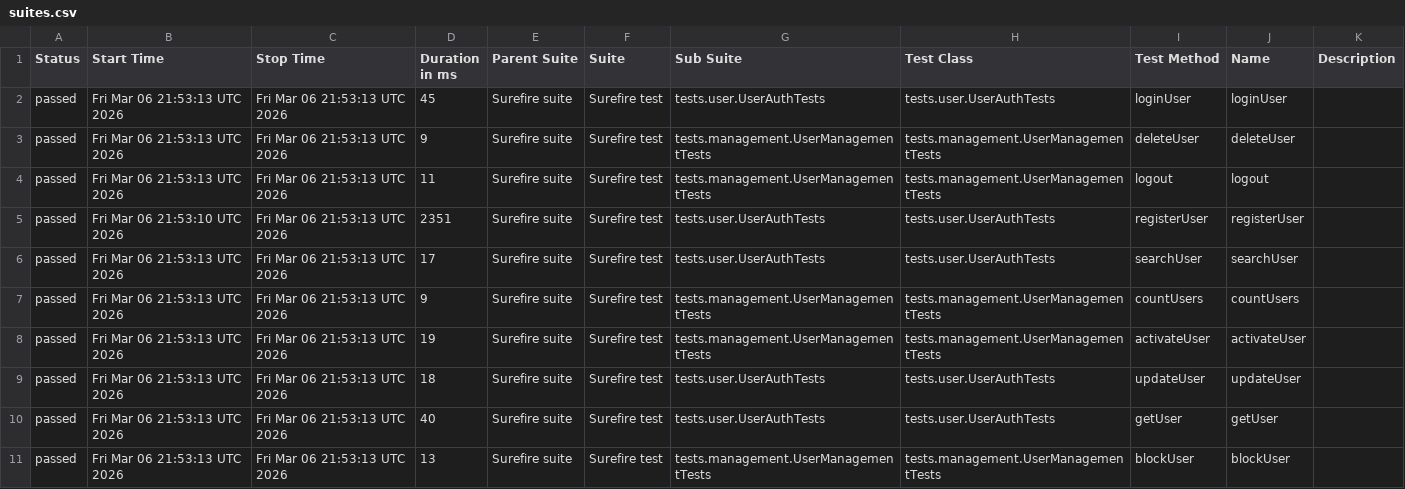
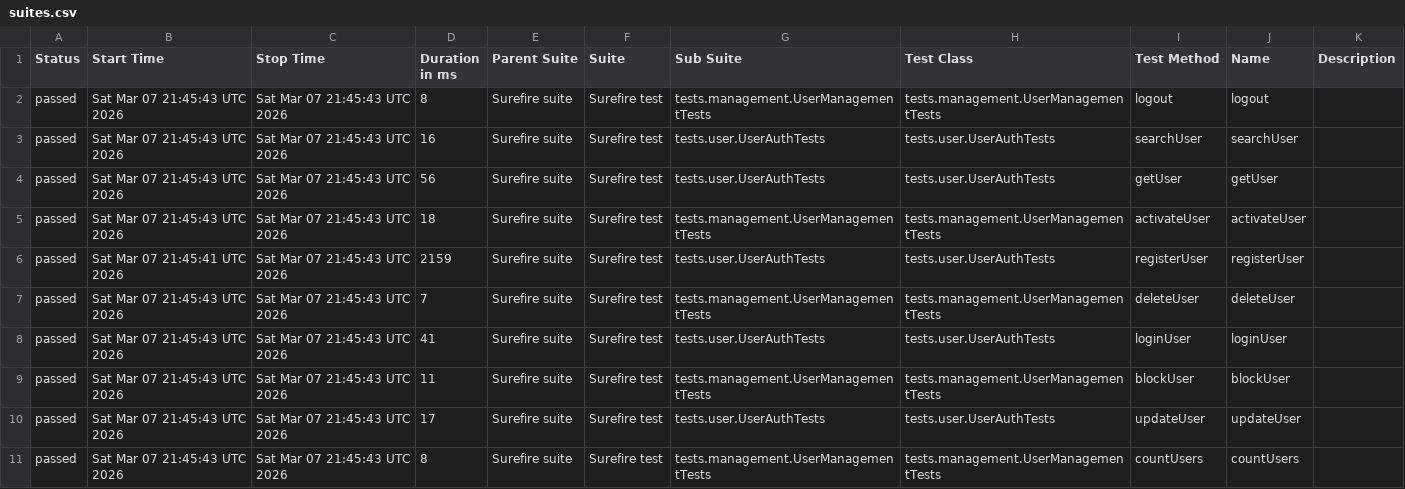
Before and after one commit to Ruturaj0861/user-restAssured, a CSV file: data/suites.csv, drawn as a sheet.

```diff
--- a/data/suites.csv
+++ b/data/suites.csv
@@ -1,11 +1,11 @@
 "Status","Start Time","Stop Time","Duration in ms","Parent Suite","Suite","Sub Suite","Test Class","Test Method","Name","Description"
-"passed","Fri Mar 06 21:53:13 UTC 2026","Fri Mar 06 21:53:13 UTC 2026","45","Surefire suite","Surefire test","tests.user.UserAuthTests","tests.user.UserAuthTests","loginUser","loginUser",""
-"passed","Fri Mar 06 21:53:13 UTC 2026","Fri Mar 06 21:53:13 UTC 2026","9","Surefire suite","Surefire test","tests.management.UserManagementTests","tests.management.UserManagementTests","deleteUser","deleteUser",""
-"passed","Fri Mar 06 21:53:13 UTC 2026","Fri Mar 06 21:53:13 UTC 2026","11","Surefire suite","Surefire test","tests.management.UserManagementTests","tests.management.UserManagementTests","logout","logout",""
-"passed","Fri Mar 06 21:53:10 UTC 2026","Fri Mar 06 21:53:13 UTC 2026","2351","Surefire suite","Surefire test","tests.user.UserAuthTests","tests.user.UserAuthTests","registerUser","registerUser",""
-"passed","Fri Mar 06 21:53:13 UTC 2026","Fri Mar 06 21:53:13 UTC 2026","17","Surefire suite","Surefire test","tests.user.UserAuthTests","tests.user.UserAuthTests","searchUser","searchUser",""
-"passed","Fri Mar 06 21:53:13 UTC 2026","Fri Mar 06 21:53:13 UTC 2026","9","Surefire suite","Surefire test","tests.management.UserManagementTests","tests.management.UserManagementTests","countUsers","countUsers",""
-"passed","Fri Mar 06 21:53:13 UTC 2026","Fri Mar 06 21:53:13 UTC 2026","19","Surefire suite","Surefire test","tests.management.UserManagementTests","tests.management.UserManagementTests","activateUser","activateUser",""
-"passed","Fri Mar 06 21:53:13 UTC 2026","Fri Mar 06 21:53:13 UTC 2026","18","Surefire suite","Surefire test","tests.user.UserAuthTests","tests.user.UserAuthTests","updateUser","updateUser",""
-"passed","Fri Mar 06 21:53:13 UTC 2026","Fri Mar 06 21:53:13 UTC 2026","40","Surefire suite","Surefire test","tests.user.UserAuthTests","tests.user.UserAuthTests","getUser","getUser",""
-"passed","Fri Mar 06 21:53:13 UTC 2026","Fri Mar 06 21:53:13 UTC 2026","13","Surefire suite","Surefire test","tests.management.UserManagementTests","tests.management.UserManagementTests","blockUser","blockUser",""
+"passed","Sat Mar 07 21:45:43 UTC 2026","Sat Mar 07 21:45:43 UTC 2026","8","Surefire suite","Surefire test","tests.management.UserManagementTests","tests.management.UserManagementTests","logout","logout",""
+"passed","Sat Mar 07 21:45:43 UTC 2026","Sat Mar 07 21:45:43 UTC 2026","16","Surefire suite","Surefire test","tests.user.UserAuthTests","tests.user.UserAuthTests","searchUser","searchUser",""
+"passed","Sat Mar 07 21:45:43 UTC 2026","Sat Mar 07 21:45:43 UTC 2026","56","Surefire suite","Surefire test","tests.user.UserAuthTests","tests.user.UserAuthTests","getUser","getUser",""
+"passed","Sat Mar 07 21:45:43 UTC 2026","Sat Mar 07 21:45:43 UTC 2026","18","Surefire suite","Surefire test","tests.management.UserManagementTests","tests.management.UserManagementTests","activateUser","activateUser",""
+"passed","Sat Mar 07 21:45:41 UTC 2026","Sat Mar 07 21:45:43 UTC 2026","2159","Surefire suite","Surefire test","tests.user.UserAuthTests","tests.user.UserAuthTests","registerUser","registerUser",""
+"passed","Sat Mar 07 21:45:43 UTC 2026","Sat Mar 07 21:45:43 UTC 2026","7","Surefire suite","Surefire test","tests.management.UserManagementTests","tests.management.UserManagementTests","deleteUser","deleteUser",""
+"passed","Sat Mar 07 21:45:43 UTC 2026","Sat Mar 07 21:45:43 UTC 2026","41","Surefire suite","Surefire test","tests.user.UserAuthTests","tests.user.UserAuthTests","loginUser","loginUser",""
+"passed","Sat Mar 07 21:45:43 UTC 2026","Sat Mar 07 21:45:43 UTC 2026","11","Surefire suite","Surefire test","tests.management.UserManagementTests","tests.management.UserManagementTests","blockUser","blockUser",""
+"passed","Sat Mar 07 21:45:43 UTC 2026","Sat Mar 07 21:45:43 UTC 2026","17","Surefire suite","Surefire test","tests.user.UserAuthTests","tests.user.UserAuthTests","updateUser","updateUser",""
+"passed","Sat Mar 07 21:45:43 UTC 2026","Sat Mar 07 21:45:43 UTC 2026","8","Surefire suite","Surefire test","tests.management.UserManagementTests","tests.management.UserManagementTests","countUsers","countUsers",""
```
Also changed, not shown: 34 other files.
